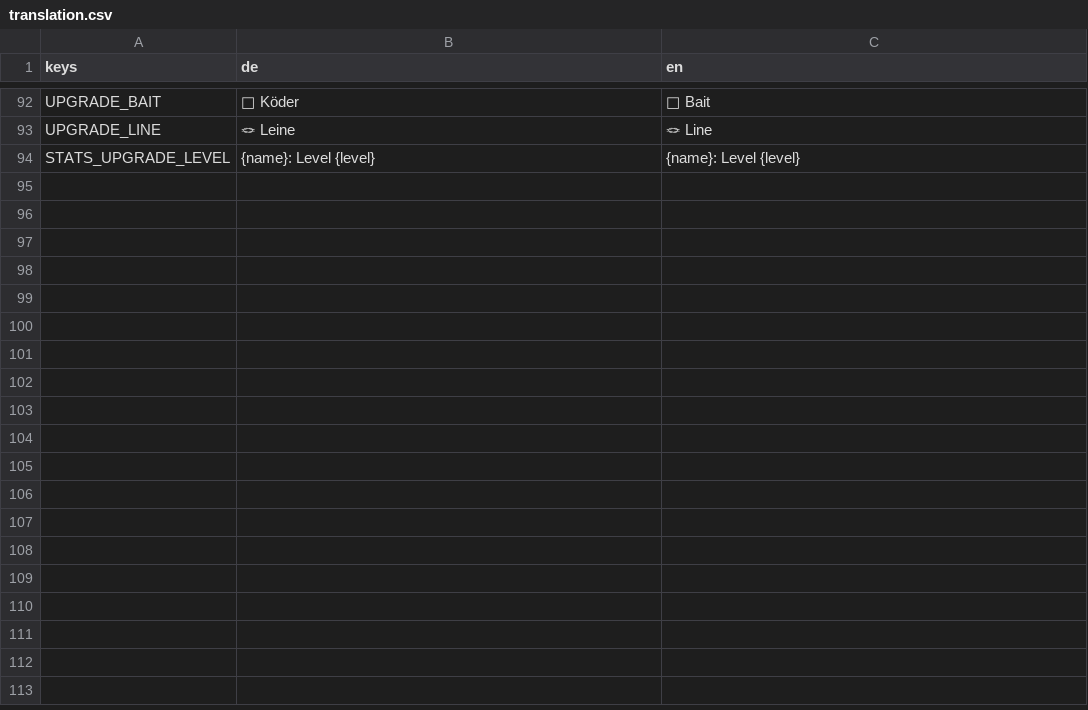
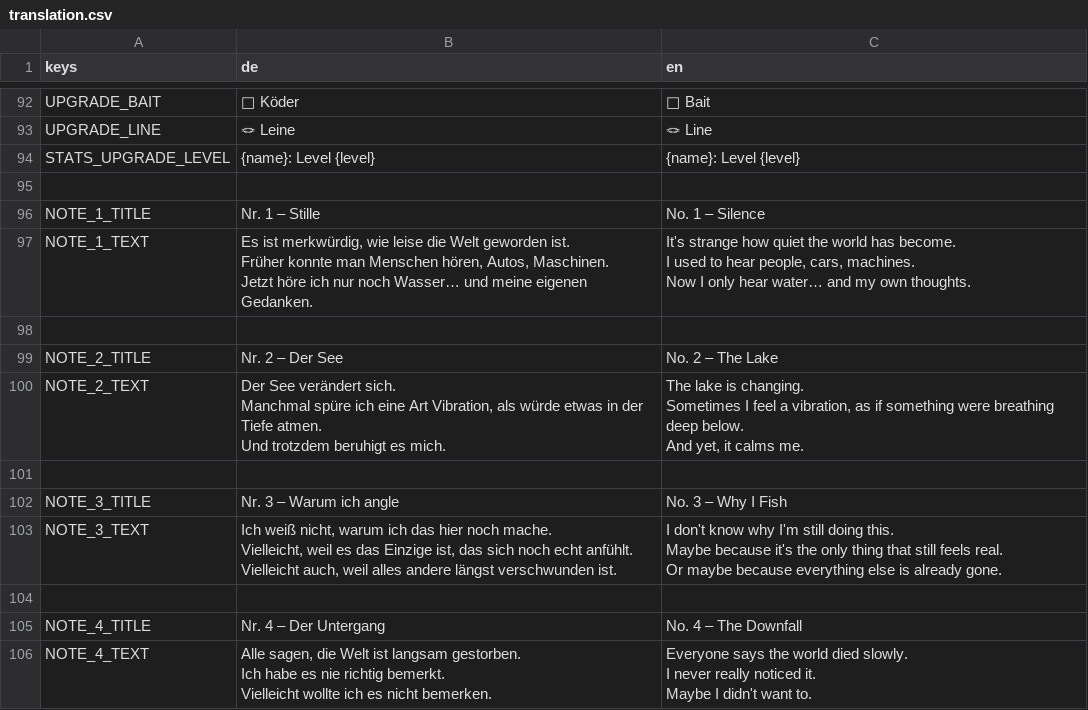
Before and after one commit to Zwiebelonkel/Last-Fisherman, a CSV file: assets/translation.csv, drawn as a sheet; only a part is shown, gaps mark what is left out; ↵ is a line break in a cell; the diff names each change by its address in the sheet, - before the commit and + after, or states it on an @@ line.

```diff
--- a/assets/translation.csv
+++ b/assets/translation.csv
+row 95: (empty)
+row 96: NOTE_1_TITLE | Nr. 1 – Stille | No. 1 – Silence
+row 97: NOTE_1_TEXT | Es ist merkwürdig, wie leise die Welt geworden ist. ↵ Früher konnte man Menschen hören, Autos, Maschinen. ↵ Jetzt höre ich nur noch Wasser… und meine eigenen Gedanken. | It's strange how quiet the world has become. ↵ I used to hear people, cars, machines. ↵ Now I only hear water… and my own thoughts.
+row 98: (empty)
+row 99: NOTE_2_TITLE | Nr. 2 – Der See | No. 2 – The Lake
+row 100: NOTE_2_TEXT | Der See verändert sich. ↵ Manchmal spüre ich eine Art Vibration, als würde etwas in der Tiefe atmen. ↵ Und trotzdem beruhigt es mich. | The lake is changing. ↵ Sometimes I feel a vibration, as if something were breathing deep below. ↵ And yet, it calms me.
+row 101: (empty)
+row 102: NOTE_3_TITLE | Nr. 3 – Warum ich angle | No. 3 – Why I Fish
+row 103: NOTE_3_TEXT | Ich weiß nicht, warum ich das hier noch mache. ↵ Vielleicht, weil es das Einzige ist, das sich noch echt anfühlt. ↵ Vielleicht auch, weil alles andere längst verschwunden ist. | I don't know why I'm still doing this. ↵ Maybe because it's the only thing that still feels real. ↵ Or maybe because everything else is already gone.
+row 104: (empty)
+row 105: NOTE_4_TITLE | Nr. 4 – Der Untergang | No. 4 – The Downfall
+row 106: NOTE_4_TEXT | Alle sagen, die Welt ist langsam gestorben. ↵ Ich habe es nie richtig bemerkt. ↵ Vielleicht wollte ich es nicht bemerken. | Everyone says the world died slowly. ↵ I never really noticed it. ↵ Maybe I didn't want to.
```
Also changed, not shown: 23 other files.
